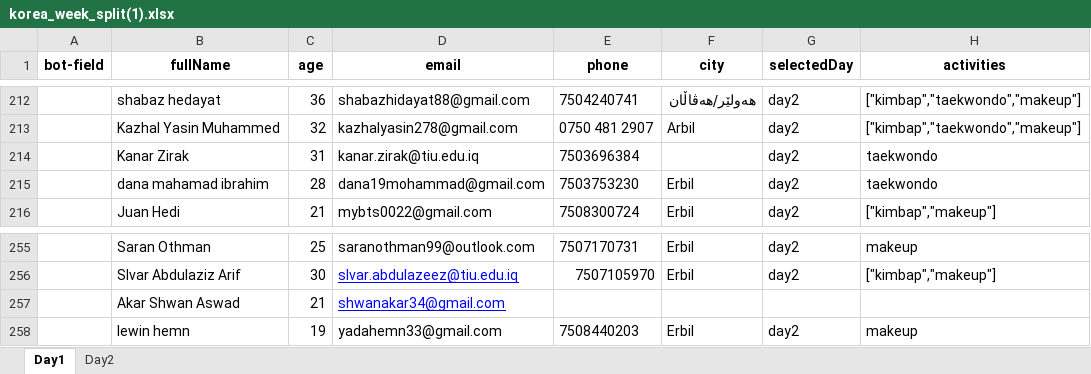
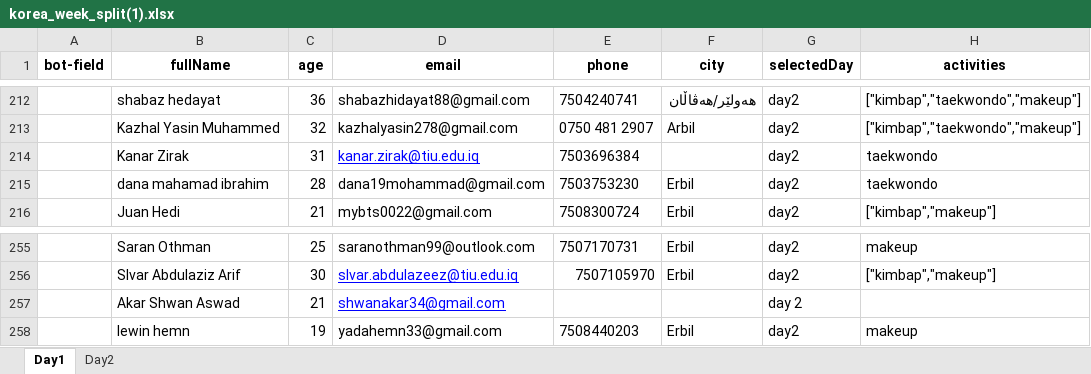
Before and after one commit to AMAS-39/KoreanWeekQR, an Excel workbook: korea_week_split(1).xlsx, sheet Day1, drawn as a sheet; only a part is shown, gaps mark what is left out; values as stored, in another font and other column widths than the file's, no borders; the diff names each change by its address in the sheet, - before the commit and + after, or states it on an @@ line.

```diff
--- a/korea_week_split(1).xlsx (sheet Day1)
+++ b/korea_week_split(1).xlsx (sheet Day1)
@@ D214 underline: off → on, text colour: black → #0000FF @@
-G257 (selectedDay): (empty)
+G257 (selectedDay): day 2
```
Also changed, not shown: 4 other files.
